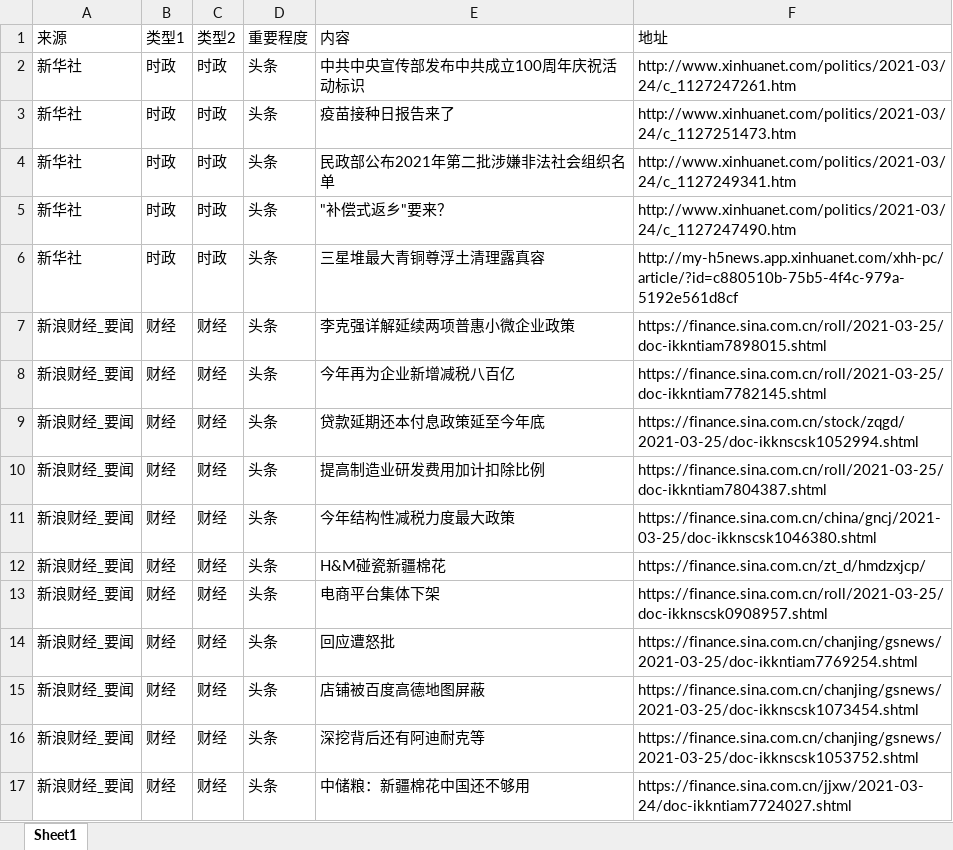
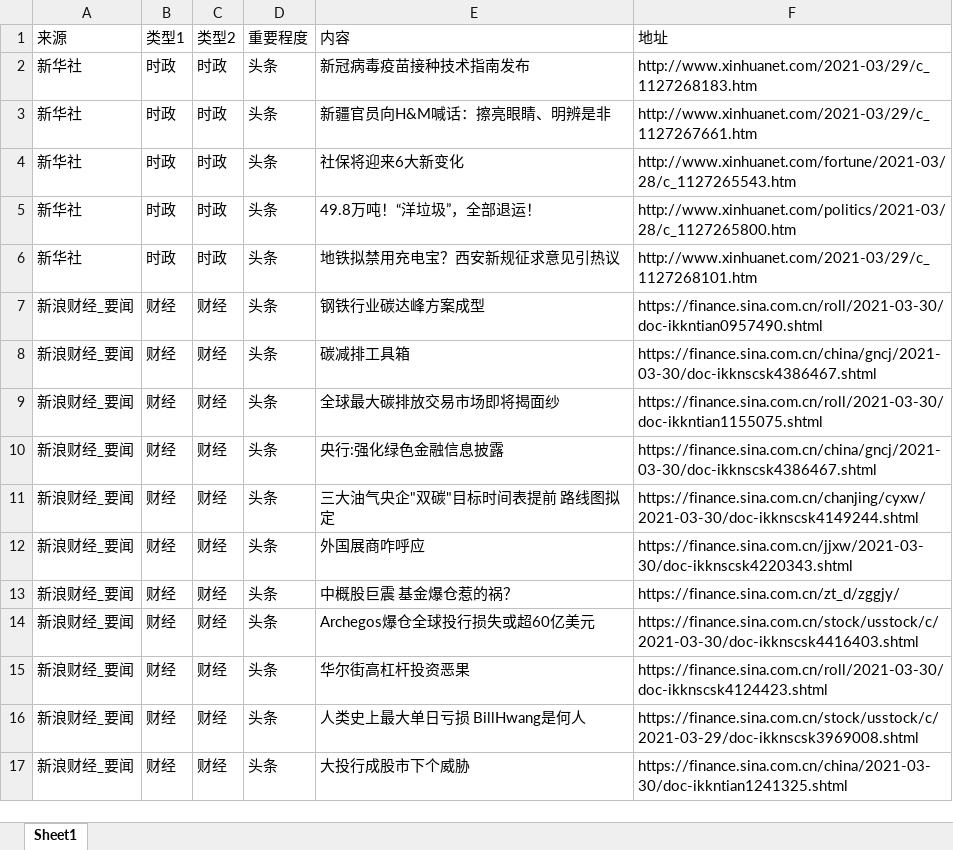
Before and after one commit to VictorZGg/python, an Excel workbook: web/news.xlsx, sheet Sheet1, drawn as a sheet; only a part is shown; values as stored, in another font and other column widths than the file's, no cell formats; the diff covers the shown part only; the diff names each change by its address in the sheet, - before the commit and + after, or states it on an @@ line.

```diff
--- a/web/news.xlsx (sheet Sheet1)
+++ b/web/news.xlsx (sheet Sheet1)
-E2 (内容): 中共中央宣传部发布中共成立100周年庆祝活动标识
+E2 (内容): 新冠病毒疫苗接种技术指南发布
-F2 (地址): http://www.xinhuanet.com/politics/2021-03/24/c_1127247261.htm
+F2 (地址): http://www.xinhuanet.com/2021-03/29/c_1127268183.htm
-E3 (内容): 疫苗接种日报告来了
+E3 (内容): 新疆官员向H&M喊话：擦亮眼睛、明辨是非
-F3 (地址): http://www.xinhuanet.com/politics/2021-03/24/c_1127251473.htm
+F3 (地址): http://www.xinhuanet.com/2021-03/29/c_1127267661.htm
-E4 (内容): 民政部公布2021年第二批涉嫌非法社会组织名单
+E4 (内容): 社保将迎来6大新变化
-F4 (地址): http://www.xinhuanet.com/politics/2021-03/24/c_1127249341.htm
+F4 (地址): http://www.xinhuanet.com/fortune/2021-03/28/c_1127265543.htm
-E5 (内容): "补偿式返乡"要来？
+E5 (内容): 49.8万吨！“洋垃圾”，全部退运！
-F5 (地址): http://www.xinhuanet.com/politics/2021-03/24/c_1127247490.htm
+F5 (地址): http://www.xinhuanet.com/politics/2021-03/28/c_1127265800.htm
-E6 (内容): 三星堆最大青铜尊浮土清理露真容
+E6 (内容): 地铁拟禁用充电宝？西安新规征求意见引热议
-F6 (地址): http://my-h5news.app.xinhuanet.com/xhh-pc/article/?id=c880510b-75b5-4f4c-979a-5192e561d8cf
+F6 (地址): http://www.xinhuanet.com/2021-03/29/c_1127268101.htm
-E7 (内容): 李克强详解延续两项普惠小微企业政策
+E7 (内容): 钢铁行业碳达峰方案成型
-F7 (地址): https://finance.sina.com.cn/roll/2021-03-25/doc-ikkntiam7898015.shtml
+F7 (地址): https://finance.sina.com.cn/roll/2021-03-30/doc-ikkntian0957490.shtml
-E8 (内容): 今年再为企业新增减税八百亿
+E8 (内容): 碳减排工具箱
-F8 (地址): https://finance.sina.com.cn/roll/2021-03-25/doc-ikkntiam7782145.shtml
+F8 (地址): https://finance.sina.com.cn/china/gncj/2021-03-30/doc-ikknscsk4386467.shtml
-E9 (内容): 贷款延期还本付息政策延至今年底
+E9 (内容): 全球最大碳排放交易市场即将揭面纱
-F9 (地址): https://finance.sina.com.cn/stock/zqgd/2021-03-25/doc-ikknscsk1052994.shtml
+F9 (地址): https://finance.sina.com.cn/roll/2021-03-30/doc-ikkntian1155075.shtml
-E10 (内容): 提高制造业研发费用加计扣除比例
+E10 (内容): 央行:强化绿色金融信息披露
-F10 (地址): https://finance.sina.com.cn/roll/2021-03-25/doc-ikkntiam7804387.shtml
+F10 (地址): https://finance.sina.com.cn/china/gncj/2021-03-30/doc-ikknscsk4386467.shtml
-E11 (内容): 今年结构性减税力度最大政策
+E11 (内容): 三大油气央企"双碳"目标时间表提前 路线图拟定
-F11 (地址): https://finance.sina.com.cn/china/gncj/2021-03-25/doc-ikknscsk1046380.shtml
+F11 (地址): https://finance.sina.com.cn/chanjing/cyxw/2021-03-30/doc-ikknscsk4149244.shtml
-E12 (内容): H&M碰瓷新疆棉花
+E12 (内容): 外国展商咋呼应
-F12 (地址): https://finance.sina.com.cn/zt_d/hmdzxjcp/
+F12 (地址): https://finance.sina.com.cn/jjxw/2021-03-30/doc-ikknscsk4220343.shtml
-E13 (内容): 电商平台集体下架
+E13 (内容): 中概股巨震 基金爆仓惹的祸？
-F13 (地址): https://finance.sina.com.cn/roll/2021-03-25/doc-ikknscsk0908957.shtml
+F13 (地址): https://finance.sina.com.cn/zt_d/zggjy/
-E14 (内容): 回应遭怒批
+E14 (内容): Archegos爆仓全球投行损失或超60亿美元
-F14 (地址): https://finance.sina.com.cn/chanjing/gsnews/2021-03-25/doc-ikkntiam7769254.shtml
+F14 (地址): https://finance.sina.com.cn/stock/usstock/c/2021-03-30/doc-ikknscsk4416403.shtml
-E15 (内容): 店铺被百度高德地图屏蔽
+E15 (内容): 华尔街高杠杆投资恶果
-F15 (地址): https://finance.sina.com.cn/chanjing/gsnews/2021-03-25/doc-ikknscsk1073454.shtml
+F15 (地址): https://finance.sina.com.cn/roll/2021-03-30/doc-ikknscsk4124423.shtml
-E16 (内容): 深挖背后还有阿迪耐克等
+E16 (内容): 人类史上最大单日亏损 BillHwang是何人
-F16 (地址): https://finance.sina.com.cn/chanjing/gsnews/2021-03-25/doc-ikknscsk1053752.shtml
+F16 (地址): https://finance.sina.com.cn/stock/usstock/c/2021-03-29/doc-ikknscsk3969008.shtml
-E17 (内容): 中储粮：新疆棉花中国还不够用
+E17 (内容): 大投行成股市下个威胁
-F17 (地址): https://finance.sina.com.cn/jjxw/2021-03-24/doc-ikkntiam7724027.shtml
+F17 (地址): https://finance.sina.com.cn/china/2021-03-30/doc-ikkntian1241325.shtml
```
Also changed, not shown: 8 added rows, 13 removed rows and 380 edited cells elsewhere in this sheet, cell formats, web/eastmoney_heat.xlsx, 2 other files.
